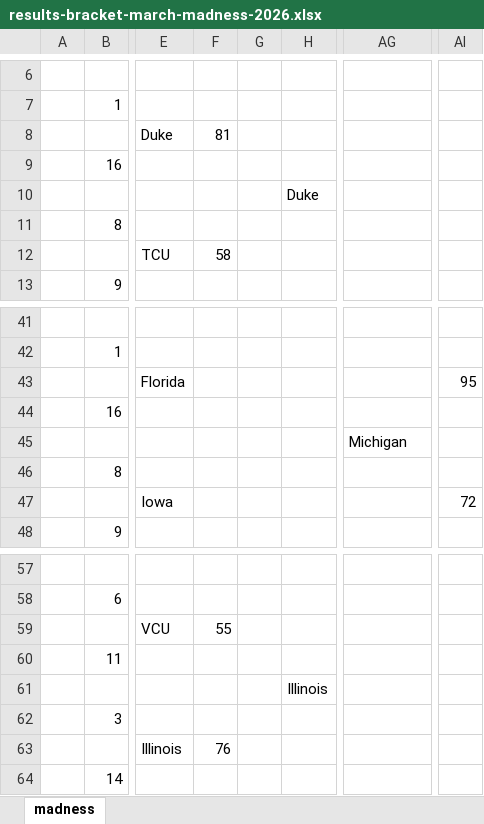
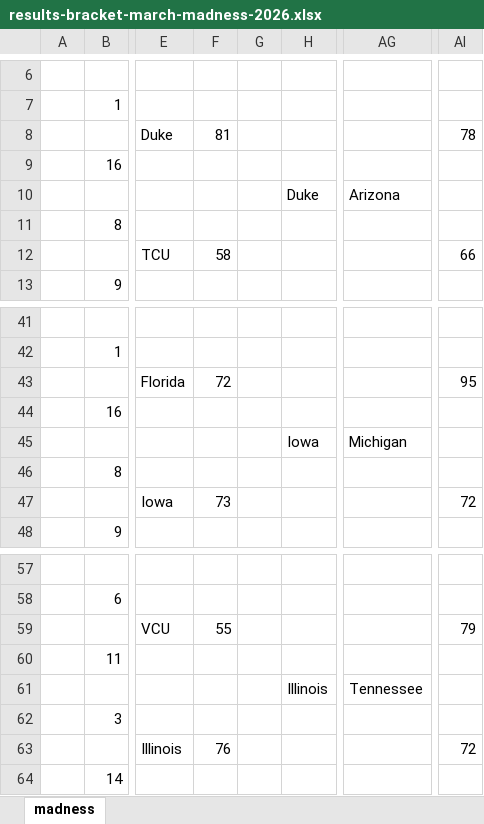
Before and after one commit to JJEW22/JJEW22.github.io, an Excel workbook: static/marchMadness/2026/results-bracket-march-madness-2026.xlsx, sheet madness, drawn as a sheet; only a part is shown, gaps mark what is left out; values as stored, in another font and other column widths than the file's, no borders; the diff names each change by its address in the sheet, - before the commit and + after, or states it on an @@ line.

```diff
--- a/static/marchMadness/2026/results-bracket-march-madness-2026.xlsx (sheet madness)
+++ b/static/marchMadness/2026/results-bracket-march-madness-2026.xlsx (sheet madness)
-AI8: (empty)
+AI8: 78
-AG10: (empty)
+AG10: Arizona
-AI12: (empty)
+AI12: 66
-F43: (empty)
+F43: 72
-H45: (empty)
+H45: Iowa
-F47: (empty)
+F47: 73
-AI59: (empty)
+AI59: 79
-AG61: (empty)
+AG61: Tennessee
-AI63: (empty)
+AI63: 72
```
Also changed, not shown: 8 other files.
